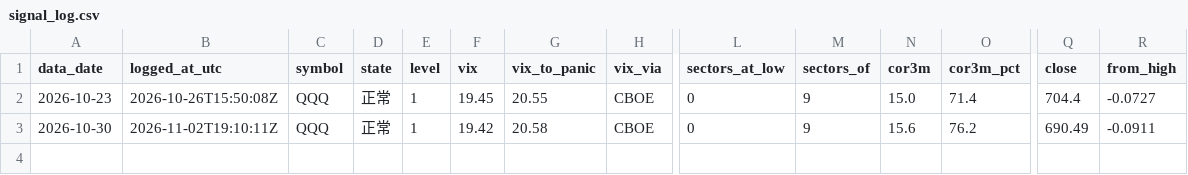
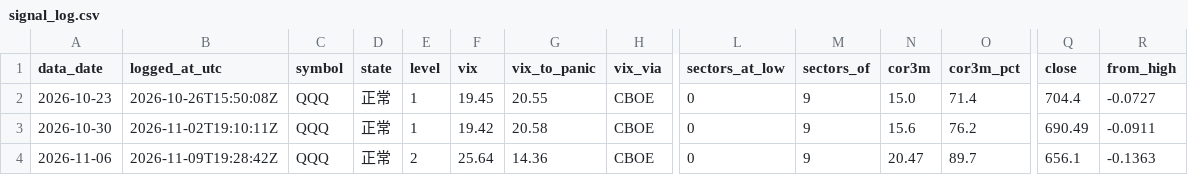
Before and after one commit to marco50608/stock-dashboard, a CSV file: cache/signal_log.csv, drawn as a sheet; only a part is shown, gaps mark what is left out; rows hold the shown columns only; the diff names each change by its address in the sheet, - before the commit and + after, or states it on an @@ line.

```diff
--- a/cache/signal_log.csv
+++ b/cache/signal_log.csv
+row 4: 2026-11-06 | 2026-11-09T19:28:42Z | QQQ | 正常 | 2 | 25.64 | 14.36 | CBOE | 0 | 9 | 20.47 | 89.7 | 656.1 | -0.1363
```
Also changed, not shown: cache/cboe_ratios_wide.csv, 1 other file.
